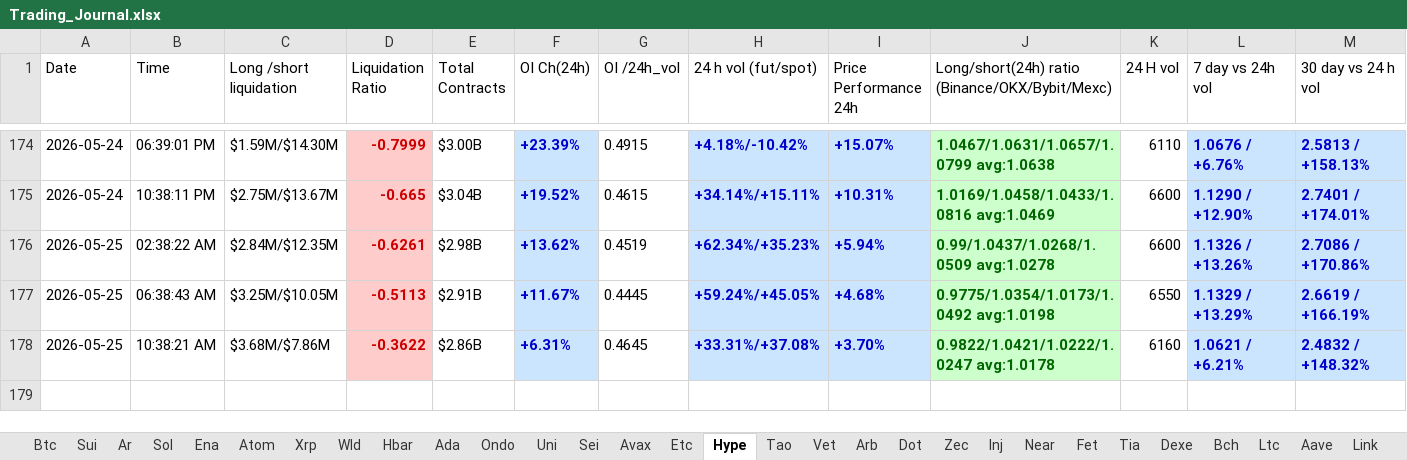
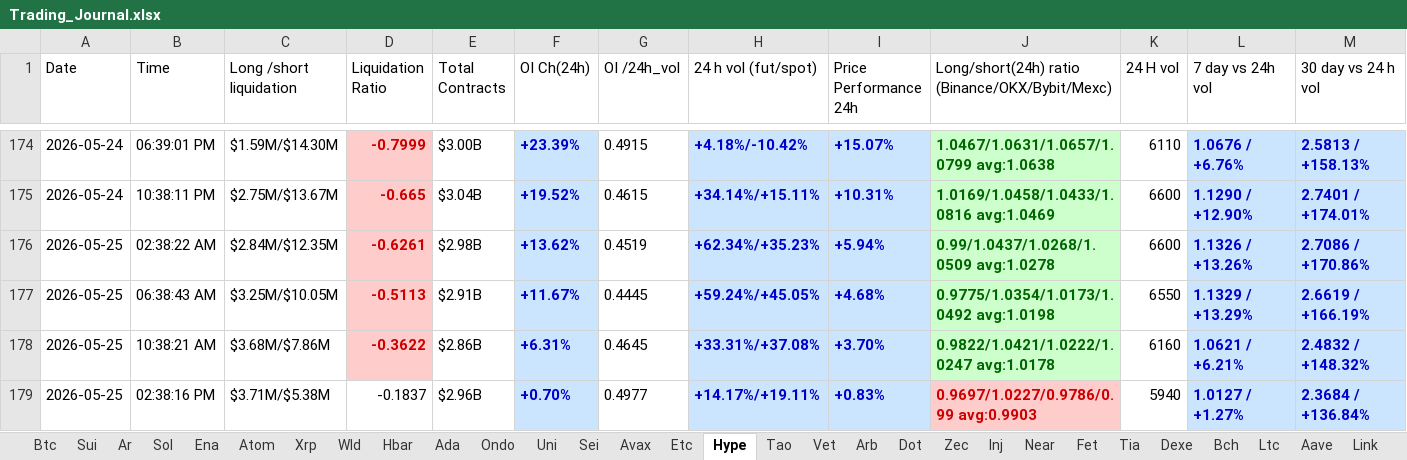
Before and after one commit to nooralam112358/coinglass-collector, an Excel workbook: Trading_Journal.xlsx, sheet Hype, drawn as a sheet; only a part is shown, gaps mark what is left out; values as stored, in another font and other column widths than the file's, no borders; rows hold the shown columns only; the diff names each change by its address in the sheet, - before the commit and + after, or states it on an @@ line.

```diff
--- a/Trading_Journal.xlsx (sheet Hype)
+++ b/Trading_Journal.xlsx (sheet Hype)
+row 179: 2026-05-25 | 02:38:16 PM | $3.71M/$5.38M | -0.1837 | $2.96B | +0.70% | 0.4977 | +14.17%/+19.11% | +0.83% | 0.9697/1.0227/0.9786/0.99 avg:0.9903 | 5940 | 1.0127 / +1.27% | 2.3684 / +136.84%
```
Also changed, not shown: sheet Dot, sheet Near, sheet Bch, sheet Uni, sheet Bnb, sheet Fet, 25 more sheets.
